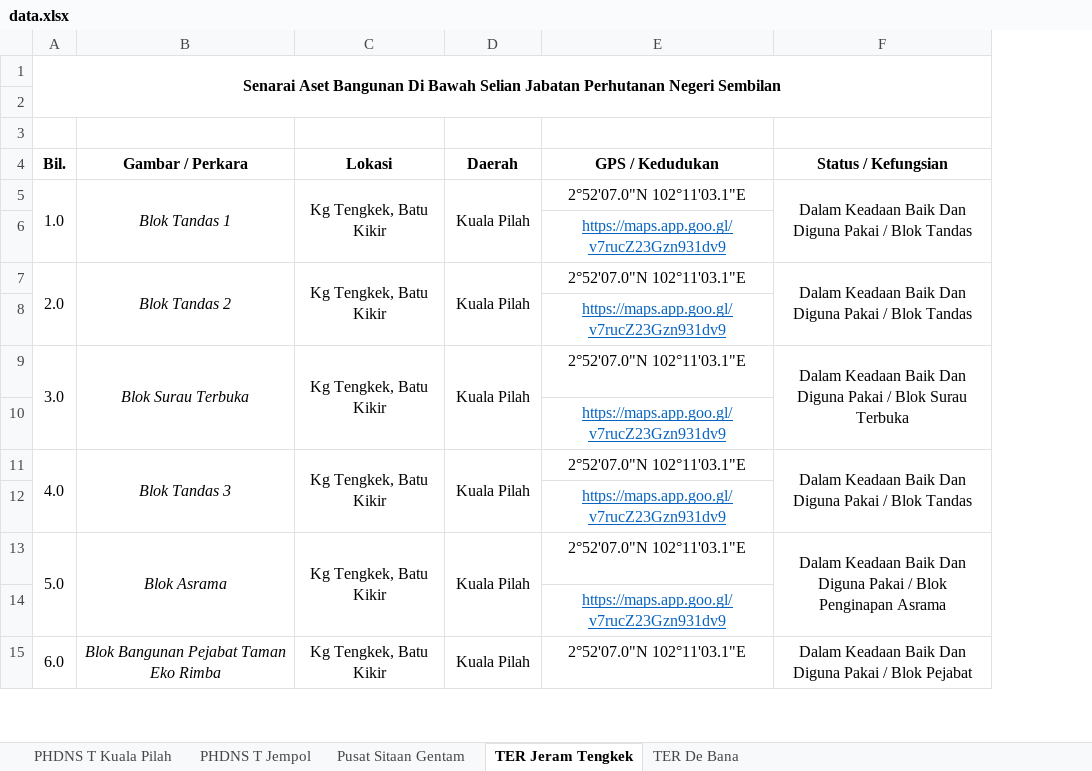
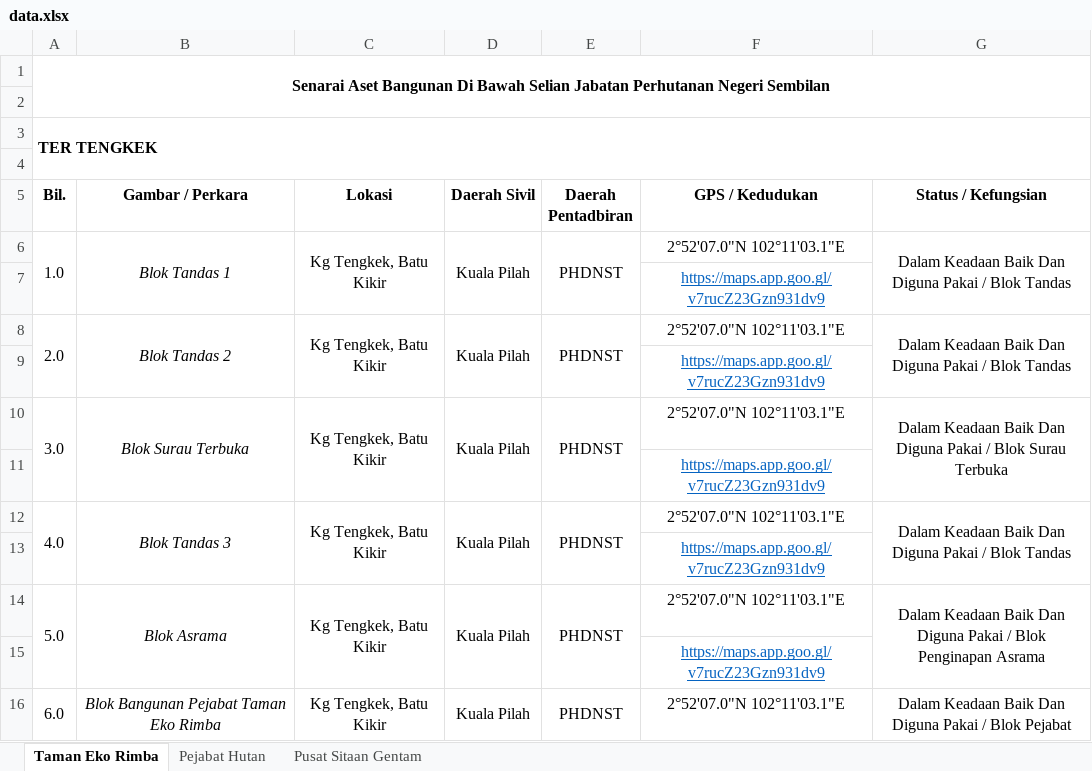
Before and after one commit to mohamadizwan-wq/Data-Aset-Bangunan-Jabatan-Perhutanan, an Excel workbook: data.xlsx, sheet Taman Eko Rimba, drawn as a sheet; only a part is shown; values as stored, in another font and other column widths than the file's, no borders; addresses are those after the commit; the diff names each change by its address in the sheet, - before the commit and + after, or states it on an @@ line.

```diff
--- a/data.xlsx (sheet Taman Eko Rimba)
+++ b/data.xlsx (sheet Taman Eko Rimba)
-sheet tab: PHDNS T Kuala Pilah
+sheet tab: Pejabat Hutan
-sheet tab: TER Jeram Tengkek
+sheet tab: Taman Eko Rimba
-sheet tab: PHDNS T Jempol
-sheet tab: TER De Bana
@@ sheet tab order changed: Taman Eko Rimba | Pejabat Hutan | Pusat Sitaan Gentam @@
+column E (Daerah Pentadbiran), rows 6-16: PHDNST |  | PHDNST |  | PHDNST |  | PHDNST |  | PHDNST |  | PHDNST
+row 3: TER TENGKEK
-D5: Daerah
+D5: Daerah Sivil
```
Also changed, not shown: sheet Pejabat Hutan, sheet Pusat Sitaan Gentam, 1 other file.
